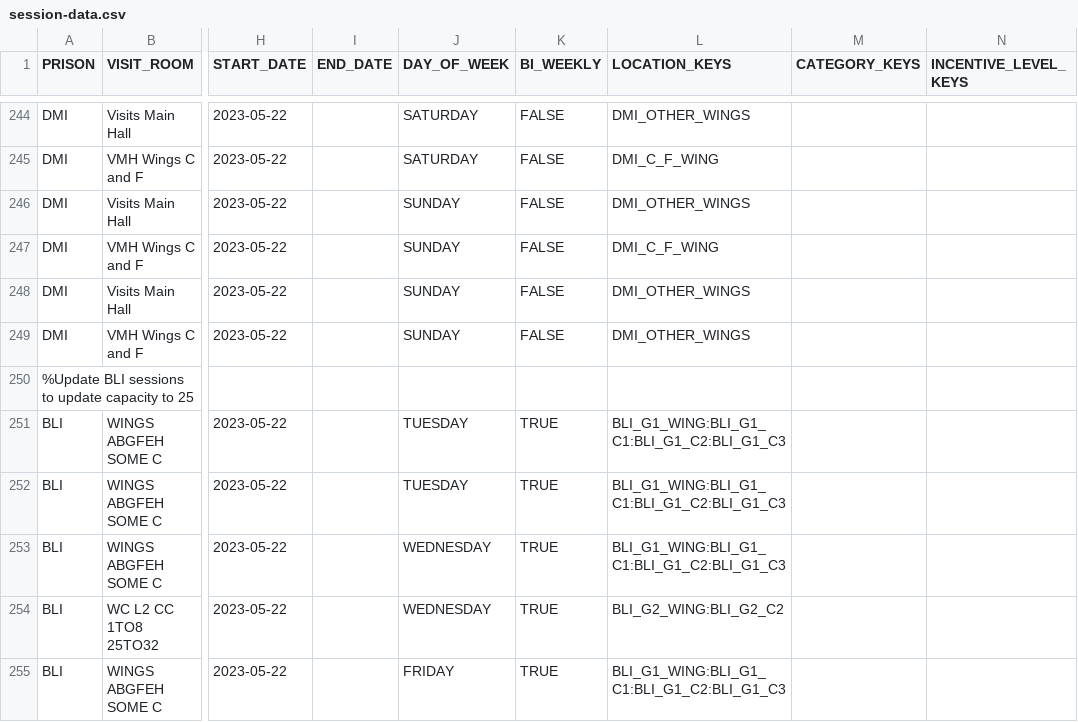
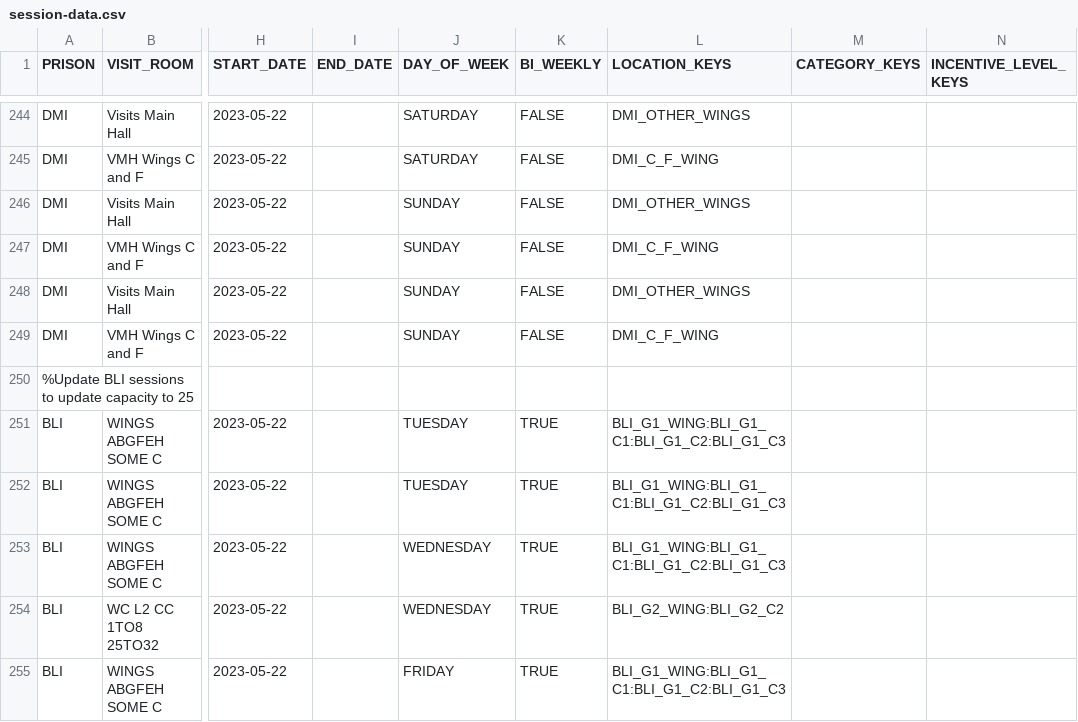
Before and after one commit to ministryofjustice/visit-scheduler, a CSV file: src/main/resources/session-template-data/session-data.csv, drawn as a sheet; only a part is shown, gaps mark what is left out; the diff names each change by its address in the sheet, - before the commit and + after, or states it on an @@ line.

Commit message:
VB-2294 Update visit timetable for establishment - DMI - found a error in CSV

```diff
--- a/src/main/resources/session-template-data/session-data.csv
+++ b/src/main/resources/session-template-data/session-data.csv
-L249 (LOCATION_KEYS): DMI_OTHER_WINGS
+L249 (LOCATION_KEYS): DMI_C_F_WING
```
Also changed, not shown: 1 other file.
